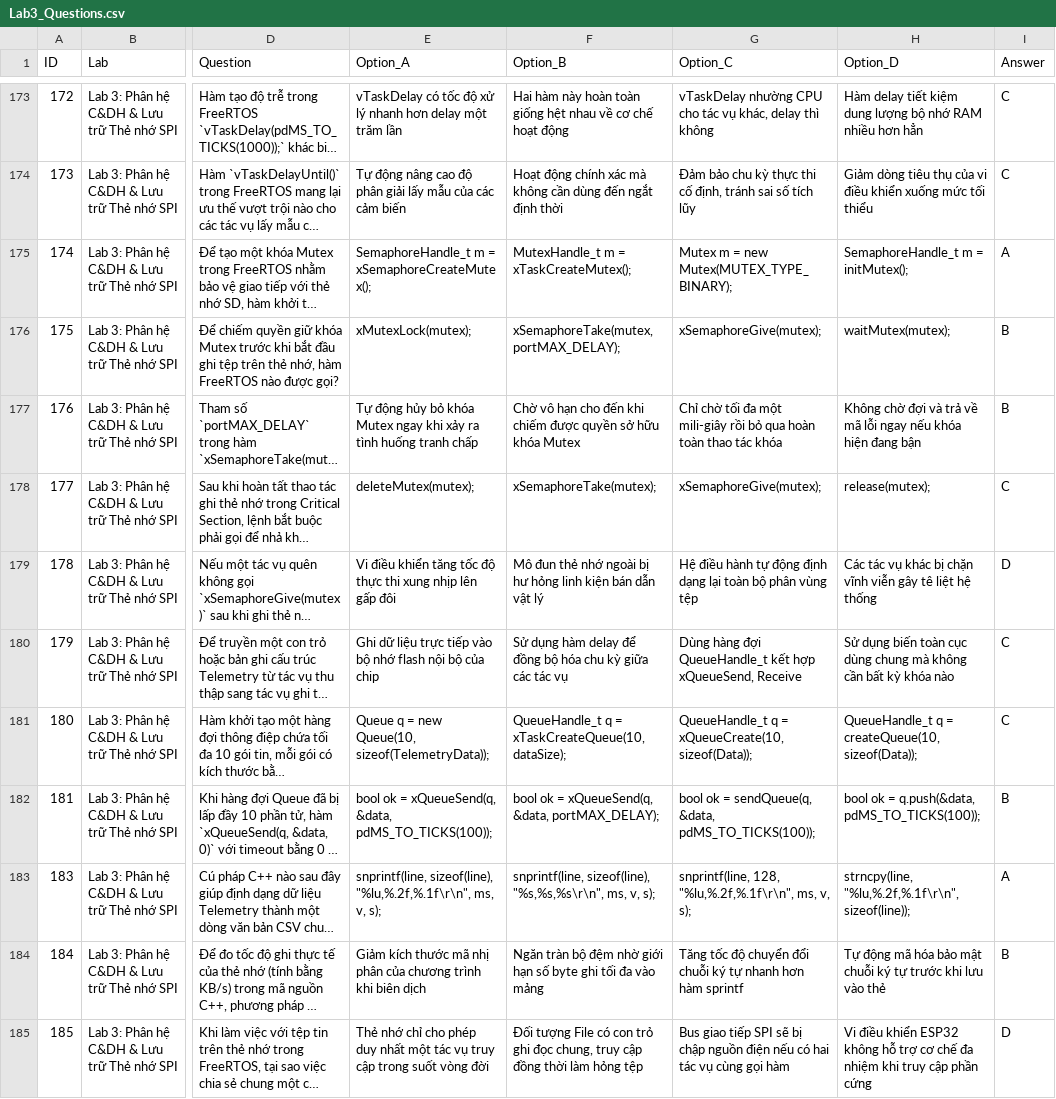
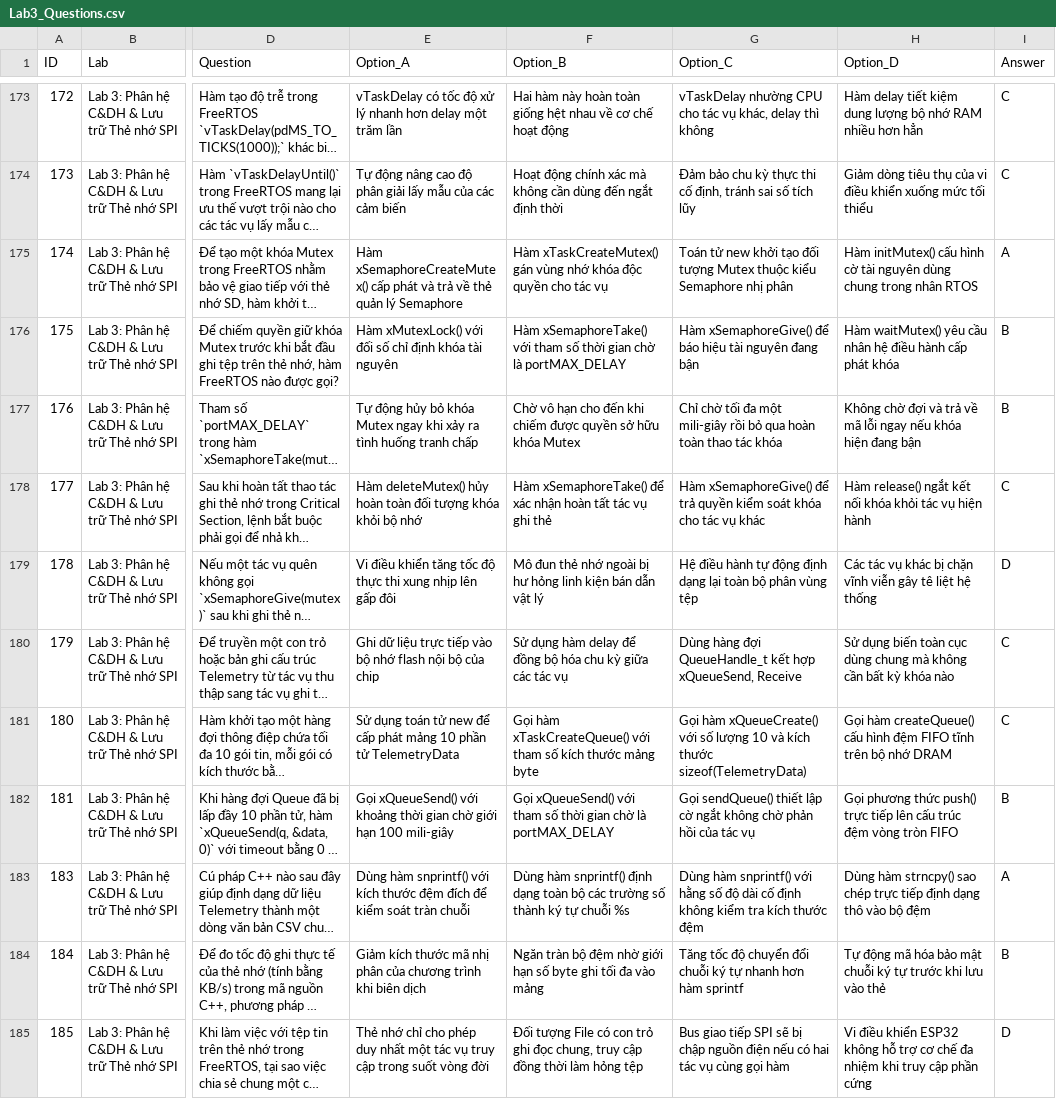
Before and after one commit to Brauuwu/PTIT-CubeSat_LMS, a CSV file: server/data/quizzes/Lab3_Questions.csv, drawn as a sheet; only a part is shown, gaps mark what is left out; long unchanged cells end in …; the diff covers the shown part only; the diff names each change by its address in the sheet, - before the commit and + after, or states it on an @@ line.

Commit message:
refactor(quizzes): convert raw code options to conceptual Vietnamese format and sync all labs

```diff
--- a/server/data/quizzes/Lab3_Questions.csv
+++ b/server/data/quizzes/Lab3_Questions.csv
-E175 (Option_A): SemaphoreHandle_t m = xSemaphoreCreateMutex();
+E175 (Option_A): Hàm xSemaphoreCreateMutex() cấp phát và trả về thẻ quản lý Semaphore
-F175 (Option_B): MutexHandle_t m = xTaskCreateMutex();
+F175 (Option_B): Hàm xTaskCreateMutex() gán vùng nhớ khóa độc quyền cho tác vụ
-G175 (Option_C): Mutex m = new Mutex(MUTEX_TYPE_BINARY);
+G175 (Option_C): Toán tử new khởi tạo đối tượng Mutex thuộc kiểu Semaphore nhị phân
-H175 (Option_D): SemaphoreHandle_t m = initMutex();
+H175 (Option_D): Hàm initMutex() cấu hình cờ tài nguyên dùng chung trong nhân RTOS
-E176 (Option_A): xMutexLock(mutex);
+E176 (Option_A): Hàm xMutexLock() với đối số chỉ định khóa tài nguyên
-F176 (Option_B): xSemaphoreTake(mutex, portMAX_DELAY);
+F176 (Option_B): Hàm xSemaphoreTake() với tham số thời gian chờ là portMAX_DELAY
-G176 (Option_C): xSemaphoreGive(mutex);
+G176 (Option_C): Hàm xSemaphoreGive() để báo hiệu tài nguyên đang bận
-H176 (Option_D): waitMutex(mutex);
+H176 (Option_D): Hàm waitMutex() yêu cầu nhân hệ điều hành cấp phát khóa
-E178 (Option_A): deleteMutex(mutex);
+E178 (Option_A): Hàm deleteMutex() hủy hoàn toàn đối tượng khóa khỏi bộ nhớ
-F178 (Option_B): xSemaphoreTake(mutex);
+F178 (Option_B): Hàm xSemaphoreTake() để xác nhận hoàn tất tác vụ ghi thẻ
-G178 (Option_C): xSemaphoreGive(mutex);
+G178 (Option_C): Hàm xSemaphoreGive() để trả quyền kiểm soát khóa cho tác vụ khác
-H178 (Option_D): release(mutex);
+H178 (Option_D): Hàm release() ngắt kết nối khóa khỏi tác vụ hiện hành
-E181 (Option_A): Queue q = new Queue(10, sizeof(TelemetryData));
+E181 (Option_A): Sử dụng toán tử new để cấp phát mảng 10 phần tử TelemetryData
-F181 (Option_B): QueueHandle_t q = xTaskCreateQueue(10, dataSize);
+F181 (Option_B): Gọi hàm xTaskCreateQueue() với tham số kích thước mảng byte
-G181 (Option_C): QueueHandle_t q = xQueueCreate(10, sizeof(Data));
+G181 (Option_C): Gọi hàm xQueueCreate() với số lượng 10 và kích thước sizeof(TelemetryData)
-H181 (Option_D): QueueHandle_t q = createQueue(10, sizeof(Data));
+H181 (Option_D): Gọi hàm createQueue() cấu hình đệm FIFO tĩnh trên bộ nhớ DRAM
-E182 (Option_A): bool ok = xQueueSend(q, &data, pdMS_TO_TICKS(100));
+E182 (Option_A): Gọi xQueueSend() với khoảng thời gian chờ giới hạn 100 mili-giây
-F182 (Option_B): bool ok = xQueueSend(q, &data, portMAX_DELAY);
+F182 (Option_B): Gọi xQueueSend() với tham số thời gian chờ là portMAX_DELAY
-G182 (Option_C): bool ok = sendQueue(q, &data, pdMS_TO_TICKS(100));
+G182 (Option_C): Gọi sendQueue() thiết lập cờ ngắt không chờ phản hồi của tác vụ
-H182 (Option_D): bool ok = q.push(&data, pdMS_TO_TICKS(100));
+H182 (Option_D): Gọi phương thức push() trực tiếp lên cấu trúc đệm vòng tròn FIFO
-E183 (Option_A): snprintf(line, sizeof(line), "%lu,%.2f,%.1f\r\n", ms, v, s);
+E183 (Option_A): Dùng hàm snprintf() với kích thước đệm đích để kiểm soát tràn chuỗi
-F183 (Option_B): snprintf(line, sizeof(line), "%s,%s,%s\r\n", ms, v, s);
+F183 (Option_B): Dùng hàm snprintf() định dạng toàn bộ các trường số thành ký tự chuỗi %s
-G183 (Option_C): snprintf(line, 128, "%lu,%.2f,%.1f\r\n", ms, v, s);
+G183 (Option_C): Dùng hàm snprintf() với hằng số độ dài cố định không kiểm tra kích thước đệm
-H183 (Option_D): strncpy(line, "%lu,%.2f,%.1f\r\n", sizeof(line));
+H183 (Option_D): Dùng hàm strncpy() sao chép trực tiếp định dạng thô vào bộ đệm
```
Also changed, not shown: 92 edited cells elsewhere in this file, server/data/quizzes/Lab1_Questions.csv, server/data/quizzes/Lab5_Questions.csv, 18 other files.
